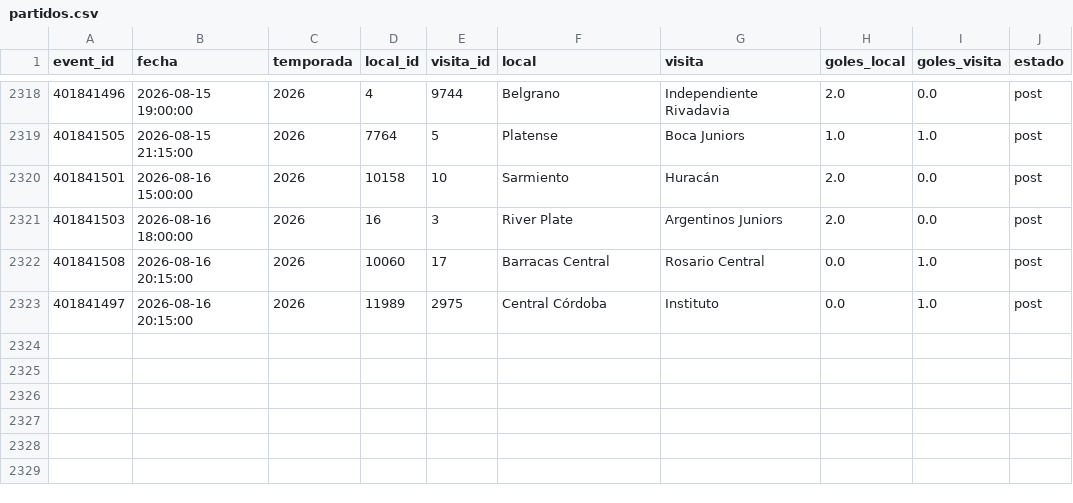
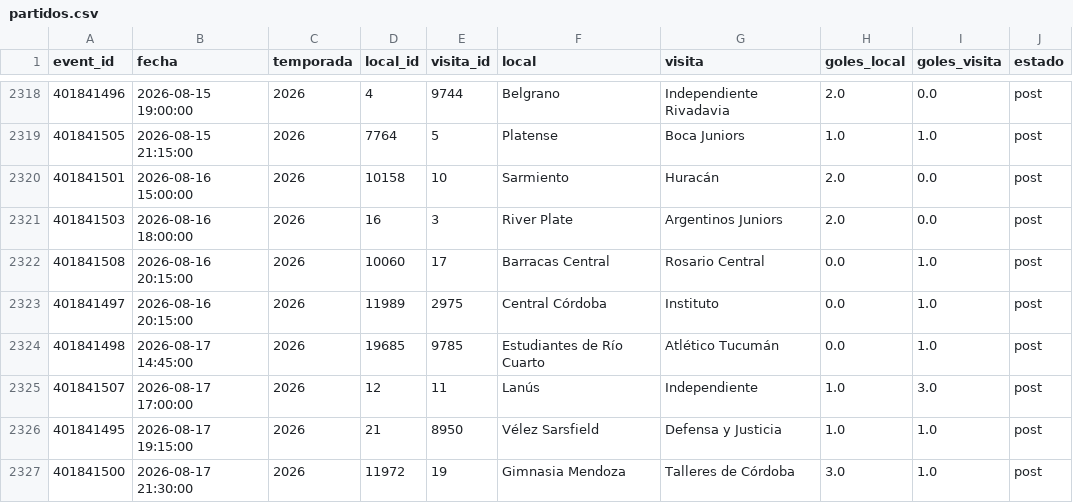
Before and after one commit to Pacortes2021/fifa-2026-hybrid-forecast, a CSV file: arg/data/partidos.csv, drawn as a sheet; only a part is shown, gaps mark what is left out.

```diff
--- a/arg/data/partidos.csv
+++ b/arg/data/partidos.csv
@@ -2323 +2323,5 @@ event_id,fecha,temporada,local_id,visita_id,local,visita,goles_local,goles_visit
 401841497,2026-08-16 20:15:00,2026,11989,2975,Central Córdoba,Instituto,0.0,1.0,post
+401841498,2026-08-17 14:45:00,2026,19685,9785,Estudiantes de Río Cuarto,Atlético Tucumán,0.0,1.0,post
+401841507,2026-08-17 17:00:00,2026,12,11,Lanús,Independiente,1.0,3.0,post
+401841495,2026-08-17 19:15:00,2026,21,8950,Vélez Sarsfield,Defensa y Justicia,1.0,1.0,post
+401841500,2026-08-17 21:30:00,2026,11972,19,Gimnasia Mendoza,Talleres de Córdoba,3.0,1.0,post
```
Also changed, not shown: arg/data/fixture.csv, bra/data/partidos.csv, 7 other files.
